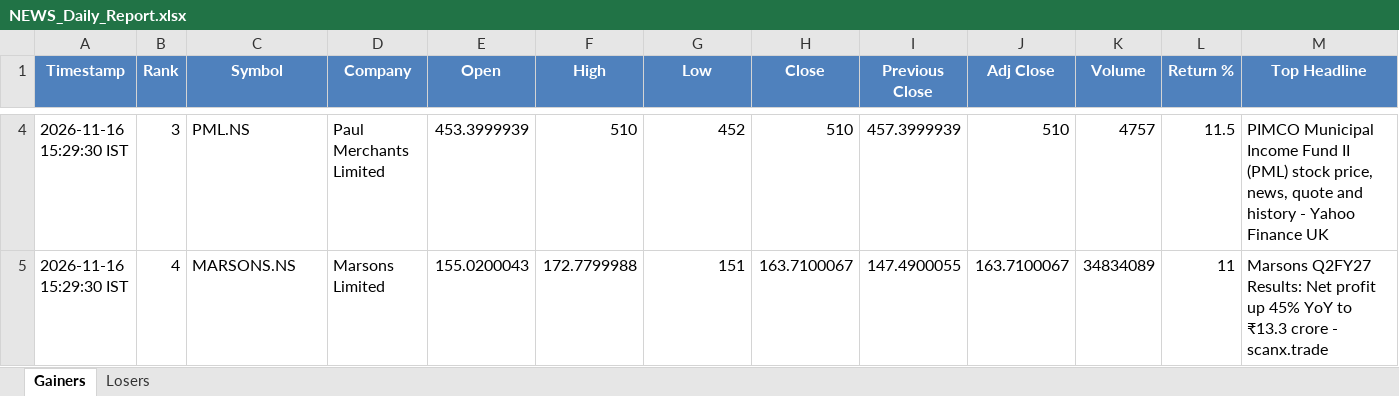
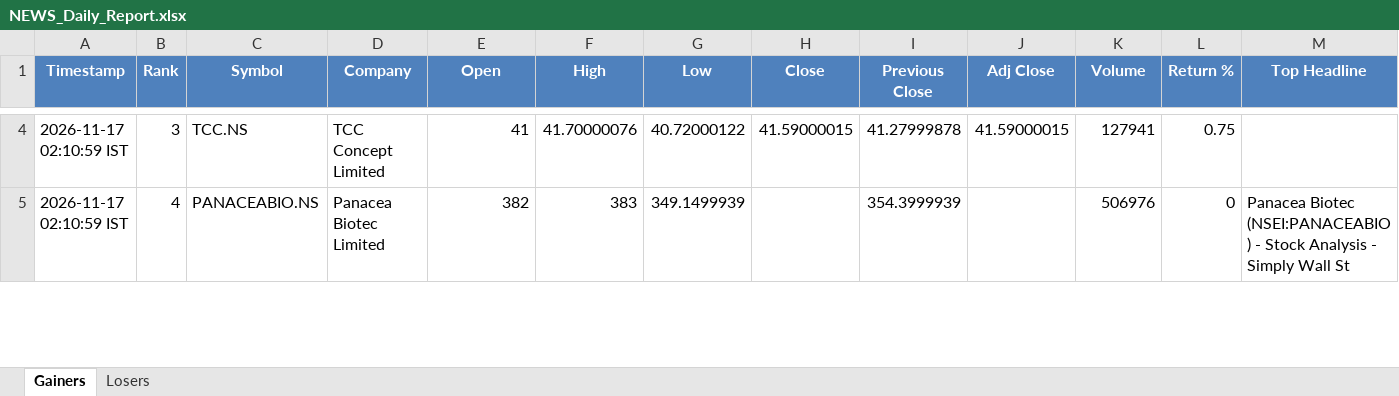
Before and after one commit to PavanSaiNekkala/News_Dividend_Fetcher, an Excel workbook: NEWS_Daily_Report/output/latest/NEWS_Daily_Report.xlsx, sheet Gainers, drawn as a sheet; only a part is shown, gaps mark what is left out; values as stored, in another font and other column widths than the file's, no borders; the diff covers the shown part only; the diff names each change by its address in the sheet, - before the commit and + after, or states it on an @@ line.

```diff
--- a/NEWS_Daily_Report/output/latest/NEWS_Daily_Report.xlsx (sheet Gainers)
+++ b/NEWS_Daily_Report/output/latest/NEWS_Daily_Report.xlsx (sheet Gainers)
-A4:A5 (Timestamp): 2026-11-16 15:29:30 IST
+A4:A5 (Timestamp): 2026-11-17 02:10:59 IST
-C4 (Symbol): PML.NS
+C4 (Symbol): TCC.NS
-D4 (Company): Paul Merchants Limited
+D4 (Company): TCC Concept Limited
-E4 (Open): 453.3999939
+E4 (Open): 41
-F4 (High): 510
+F4 (High): 41.70000076
-G4 (Low): 452
+G4 (Low): 40.72000122
-H4 (Close): 510
+H4 (Close): 41.59000015
-I4 (Previous Close): 457.3999939
+I4 (Previous Close): 41.27999878
-J4 (Adj Close): 510
+J4 (Adj Close): 41.59000015
-K4 (Volume): 4757
+K4 (Volume): 127941
-L4 (Return %): 11.5
+L4 (Return %): 0.75
-M4 (Top Headline): PIMCO Municipal Income Fund II (PML) stock price, news, quote and history - Yahoo Finance UK
+M4 (Top Headline): (empty)
-C5 (Symbol): MARSONS.NS
+C5 (Symbol): PANACEABIO.NS
-D5 (Company): Marsons Limited
+D5 (Company): Panacea Biotec Limited
-E5 (Open): 155.0200043
+E5 (Open): 382
-F5 (High): 172.7799988
+F5 (High): 383
-G5 (Low): 151
+G5 (Low): 349.1499939
-H5 (Close): 163.7100067
+H5 (Close): (empty)
-I5 (Previous Close): 147.4900055
+I5 (Previous Close): 354.3999939
-J5 (Adj Close): 163.7100067
+J5 (Adj Close): (empty)
-K5 (Volume): 34834089
+K5 (Volume): 506976
-L5 (Return %): 11
+L5 (Return %): 0
-M5 (Top Headline): Marsons Q2FY27 Results: Net profit up 45% YoY to ₹13.3 crore - scanx.trade
+M5 (Top Headline): Panacea Biotec (NSEI:PANACEABIO) - Stock Analysis - Simply Wall St
```
Also changed, not shown: 285 edited cells elsewhere in this sheet, sheet Losers, NEWS_Daily_Report/output/history/NEWS_Daily_Report_History.xlsx.
